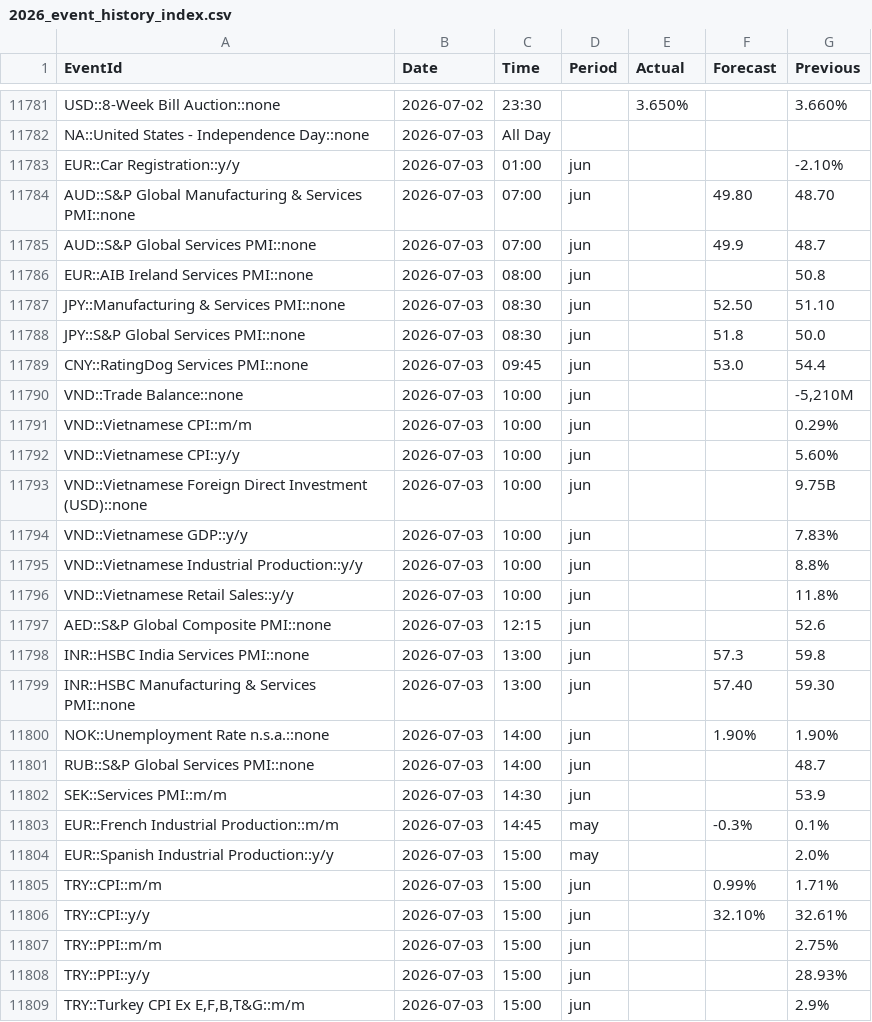
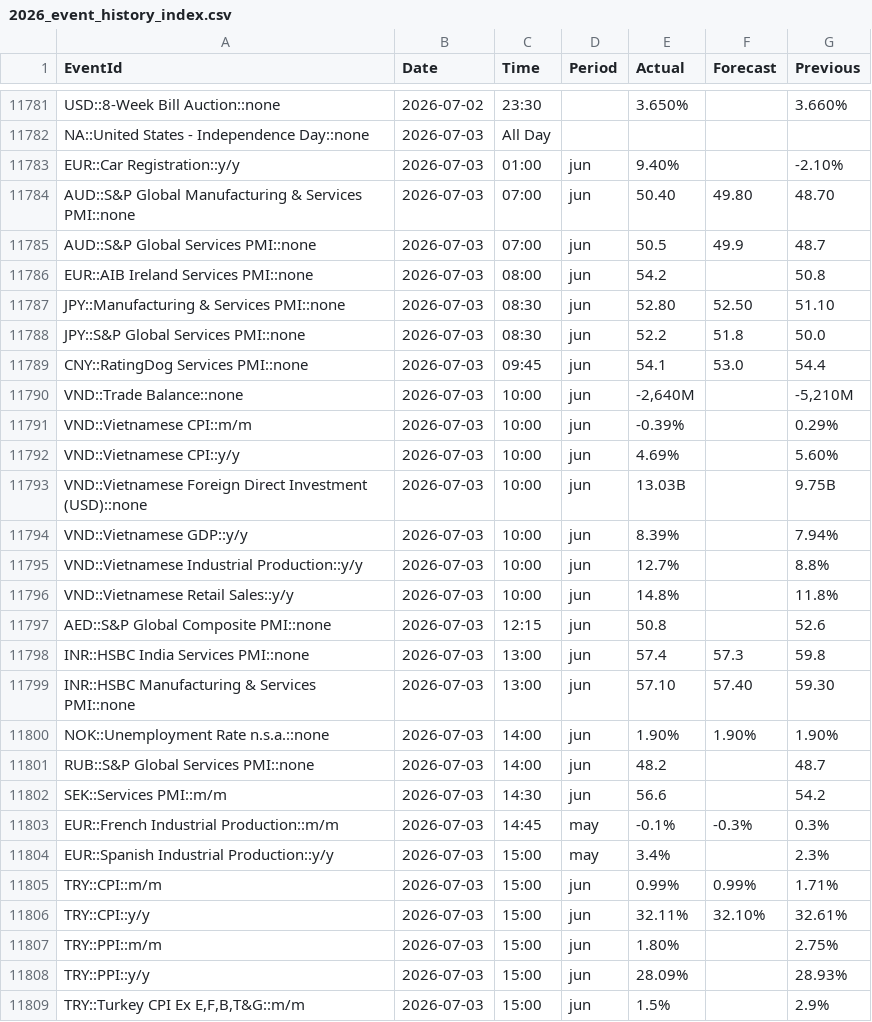
Before and after one commit to yiyousiow000814/XAUUSD-Calendar-Agent, a CSV file: data/event_history_index/2026_event_history_index.csv, drawn as a sheet; only a part is shown, gaps mark what is left out; the diff covers the shown part only.

```diff
--- a/data/event_history_index/2026_event_history_index.csv
+++ b/data/event_history_index/2026_event_history_index.csv
@@ -11782,28 +11782,28 @@ USD::8-Week Bill Auction::none,2026-07-02,23:30,,3.650%,,3.660%
 NA::United States - Independence Day::none,2026-07-03,All Day,,,,
-EUR::Car Registration::y/y,2026-07-03,01:00,jun,,,-2.10%
-AUD::S&P Global Manufacturing & Services PMI::none,2026-07-03,07:00,jun,,49.80,48.70
-AUD::S&P Global Services PMI::none,2026-07-03,07:00,jun,,49.9,48.7
-EUR::AIB Ireland Services PMI::none,2026-07-03,08:00,jun,,,50.8
-JPY::Manufacturing & Services PMI::none,2026-07-03,08:30,jun,,52.50,51.10
-JPY::S&P Global Services PMI::none,2026-07-03,08:30,jun,,51.8,50.0
-CNY::RatingDog Services PMI::none,2026-07-03,09:45,jun,,53.0,54.4
-VND::Trade Balance::none,2026-07-03,10:00,jun,,,"-5,210M"
-VND::Vietnamese CPI::m/m,2026-07-03,10:00,jun,,,0.29%
-VND::Vietnamese CPI::y/y,2026-07-03,10:00,jun,,,5.60%
-VND::Vietnamese Foreign Direct Investment (USD)::none,2026-07-03,10:00,jun,,,9.75B
-VND::Vietnamese GDP::y/y,2026-07-03,10:00,jun,,,7.83%
-VND::Vietnamese Industrial Production::y/y,2026-07-03,10:00,jun,,,8.8%
-VND::Vietnamese Retail Sales::y/y,2026-07-03,10:00,jun,,,11.8%
-AED::S&P Global Composite PMI::none,2026-07-03,12:15,jun,,,52.6
-INR::HSBC India Services PMI::none,2026-07-03,13:00,jun,,57.3,59.8
-INR::HSBC Manufacturing & Services PMI::none,2026-07-03,13:00,jun,,57.40,59.30
-NOK::Unemployment Rate n.s.a.::none,2026-07-03,14:00,jun,,1.90%,1.90%
-RUB::S&P Global Services PMI::none,2026-07-03,14:00,jun,,,48.7
-SEK::Services PMI::m/m,2026-07-03,14:30,jun,,,53.9
-EUR::French Industrial Production::m/m,2026-07-03,14:45,may,,-0.3%,0.1%
-EUR::Spanish Industrial Production::y/y,2026-07-03,15:00,may,,,2.0%
-TRY::CPI::m/m,2026-07-03,15:00,jun,,0.99%,1.71%
-TRY::CPI::y/y,2026-07-03,15:00,jun,,32.10%,32.61%
-TRY::PPI::m/m,2026-07-03,15:00,jun,,,2.75%
-TRY::PPI::y/y,2026-07-03,15:00,jun,,,28.93%
-"TRY::Turkey CPI Ex E,F,B,T&G::m/m",2026-07-03,15:00,jun,,,2.9%
+EUR::Car Registration::y/y,2026-07-03,01:00,jun,9.40%,,-2.10%
+AUD::S&P Global Manufacturing & Services PMI::none,2026-07-03,07:00,jun,50.40,49.80,48.70
+AUD::S&P Global Services PMI::none,2026-07-03,07:00,jun,50.5,49.9,48.7
+EUR::AIB Ireland Services PMI::none,2026-07-03,08:00,jun,54.2,,50.8
+JPY::Manufacturing & Services PMI::none,2026-07-03,08:30,jun,52.80,52.50,51.10
+JPY::S&P Global Services PMI::none,2026-07-03,08:30,jun,52.2,51.8,50.0
+CNY::RatingDog Services PMI::none,2026-07-03,09:45,jun,54.1,53.0,54.4
+VND::Trade Balance::none,2026-07-03,10:00,jun,"-2,640M",,"-5,210M"
+VND::Vietnamese CPI::m/m,2026-07-03,10:00,jun,-0.39%,,0.29%
+VND::Vietnamese CPI::y/y,2026-07-03,10:00,jun,4.69%,,5.60%
+VND::Vietnamese Foreign Direct Investment (USD)::none,2026-07-03,10:00,jun,13.03B,,9.75B
+VND::Vietnamese GDP::y/y,2026-07-03,10:00,jun,8.39%,,7.94%
+VND::Vietnamese Industrial Production::y/y,2026-07-03,10:00,jun,12.7%,,8.8%
+VND::Vietnamese Retail Sales::y/y,2026-07-03,10:00,jun,14.8%,,11.8%
+AED::S&P Global Composite PMI::none,2026-07-03,12:15,jun,50.8,,52.6
+INR::HSBC India Services PMI::none,2026-07-03,13:00,jun,57.4,57.3,59.8
+INR::HSBC Manufacturing & Services PMI::none,2026-07-03,13:00,jun,57.10,57.40,59.30
+NOK::Unemployment Rate n.s.a.::none,2026-07-03,14:00,jun,1.90%,1.90%,1.90%
+RUB::S&P Global Services PMI::none,2026-07-03,14:00,jun,48.2,,48.7
+SEK::Services PMI::m/m,2026-07-03,14:30,jun,56.6,,54.2
+EUR::French Industrial Production::m/m,2026-07-03,14:45,may,-0.1%,-0.3%,0.3%
+EUR::Spanish Industrial Production::y/y,2026-07-03,15:00,may,3.4%,,2.3%
+TRY::CPI::m/m,2026-07-03,15:00,jun,0.99%,0.99%,1.71%
+TRY::CPI::y/y,2026-07-03,15:00,jun,32.11%,32.10%,32.61%
+TRY::PPI::m/m,2026-07-03,15:00,jun,1.80%,,2.75%
+TRY::PPI::y/y,2026-07-03,15:00,jun,28.09%,,28.93%
+"TRY::Turkey CPI Ex E,F,B,T&G::m/m",2026-07-03,15:00,jun,1.5%,,2.9%
```
Also changed, not shown: 17 added rows, 6 removed rows and 52 edited cells elsewhere in this file, data/event_history_index/2026_event_history_issues.csv, data/event_history_index/2026_event_history_issues_solved.csv, 7 other files.
